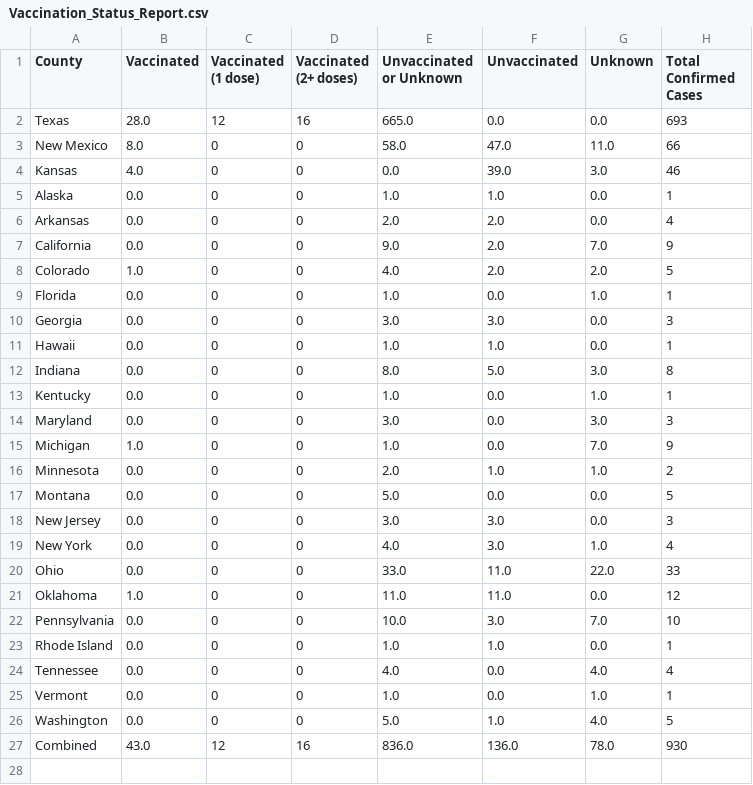
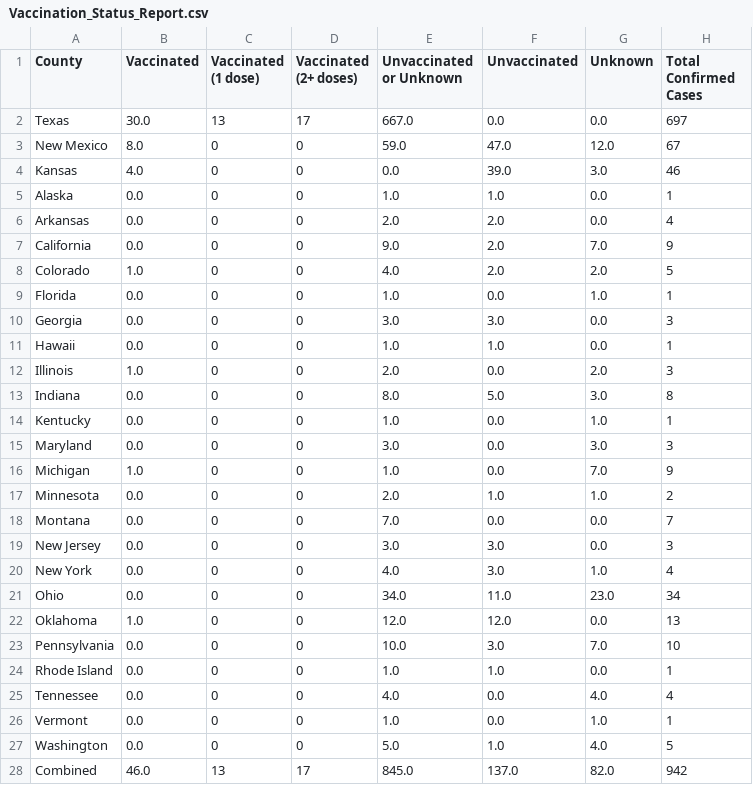
Before and after one commit to JHU-Measles-Tracking-Team/measles_US_data, a CSV file: Vaccination_Status_Report.csv, drawn as a sheet.

Commit message:
Add files via upload

```diff
--- a/Vaccination_Status_Report.csv
+++ b/Vaccination_Status_Report.csv
@@ -1,4 +1,4 @@
 County,Vaccinated,Vaccinated (1 dose),Vaccinated (2+ doses),Unvaccinated or Unknown,Unvaccinated,Unknown,Total Confirmed Cases
-Texas,28.0,12,16,665.0,0.0,0.0,693
-New Mexico,8.0,0,0,58.0,47.0,11.0,66
+Texas,30.0,13,17,667.0,0.0,0.0,697
+New Mexico,8.0,0,0,59.0,47.0,12.0,67
 Kansas,4.0,0,0,0.0,39.0,3.0,46
@@ -11,2 +11,3 @@ Georgia,0.0,0,0,3.0,3.0,0.0,3
 Hawaii,0.0,0,0,1.0,1.0,0.0,1
+Illinois,1.0,0,0,2.0,0.0,2.0,3
 Indiana,0.0,0,0,8.0,5.0,3.0,8
@@ -16,7 +17,7 @@ Michigan,1.0,0,0,1.0,0.0,7.0,9
 Minnesota,0.0,0,0,2.0,1.0,1.0,2
-Montana,0.0,0,0,5.0,0.0,0.0,5
+Montana,0.0,0,0,7.0,0.0,0.0,7
 New Jersey,0.0,0,0,3.0,3.0,0.0,3
 New York,0.0,0,0,4.0,3.0,1.0,4
-Ohio,0.0,0,0,33.0,11.0,22.0,33
-Oklahoma,1.0,0,0,11.0,11.0,0.0,12
+Ohio,0.0,0,0,34.0,11.0,23.0,34
+Oklahoma,1.0,0,0,12.0,12.0,0.0,13
 Pennsylvania,0.0,0,0,10.0,3.0,7.0,10
@@ -26,2 +27,2 @@ Vermont,0.0,0,0,1.0,0.0,1.0,1
 Washington,0.0,0,0,5.0,1.0,4.0,5
-Combined,43.0,12,16,836.0,136.0,78.0,930
+Combined,46.0,13,17,845.0,137.0,82.0,942
```
